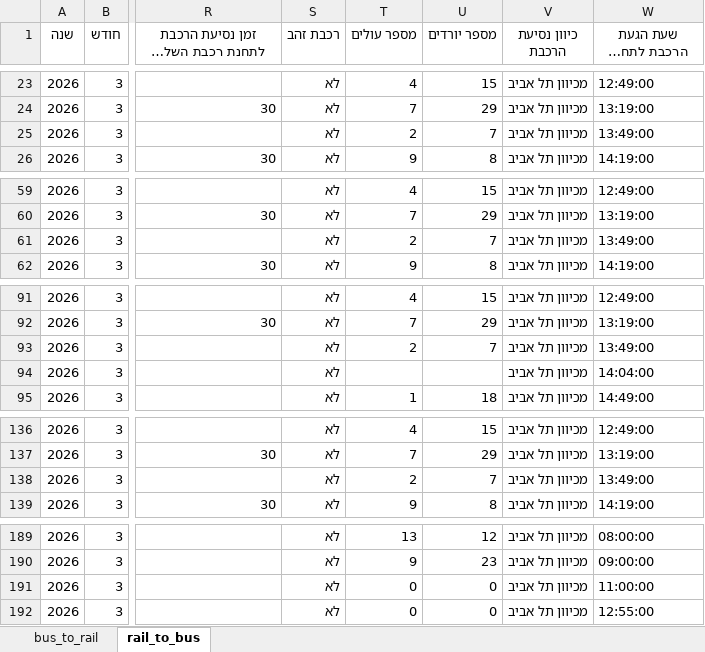
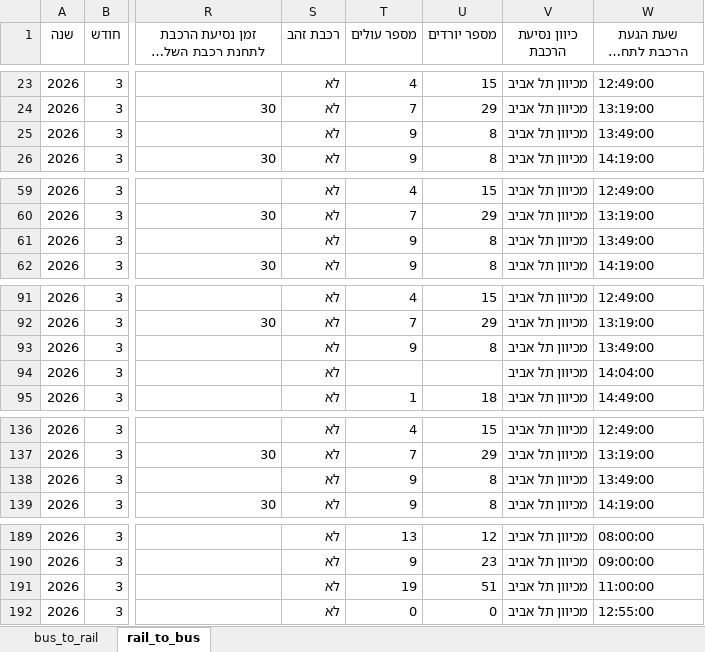
Before and after one commit to AlexILKpmg/Shiluvim-Web, an Excel workbook: tables/rail_bus_convergence_2026-03.xlsx, sheet rail_to_bus, drawn as a sheet; only a part is shown, gaps mark what is left out; long unchanged cells end in …; values as stored, in another font and other column widths than the file's, no borders; the diff covers the shown part only; the diff names each change by its address in the sheet, - before the commit and + after, or states it on an @@ line.

```diff
--- a/tables/rail_bus_convergence_2026-03.xlsx (sheet rail_to_bus)
+++ b/tables/rail_bus_convergence_2026-03.xlsx (sheet rail_to_bus)
-T25 (מספר עולים): 2
+T25 (מספר עולים): 9
-U25 (מספר יורדים): 7
+U25 (מספר יורדים): 8
-T61 (מספר עולים): 2
+T61 (מספר עולים): 9
-U61 (מספר יורדים): 7
+U61 (מספר יורדים): 8
-T93 (מספר עולים): 2
+T93 (מספר עולים): 9
-U93 (מספר יורדים): 7
+U93 (מספר יורדים): 8
-T138 (מספר עולים): 2
+T138 (מספר עולים): 9
-U138 (מספר יורדים): 7
+U138 (מספר יורדים): 8
-T191 (מספר עולים): 0
+T191 (מספר עולים): 19
-U191 (מספר יורדים): 0
+U191 (מספר יורדים): 51
```
Also changed, not shown: 77 edited cells elsewhere in this sheet, sheet bus_to_rail, tables/rail_bus_convergence_2026-02.xlsx, 17 other files.
